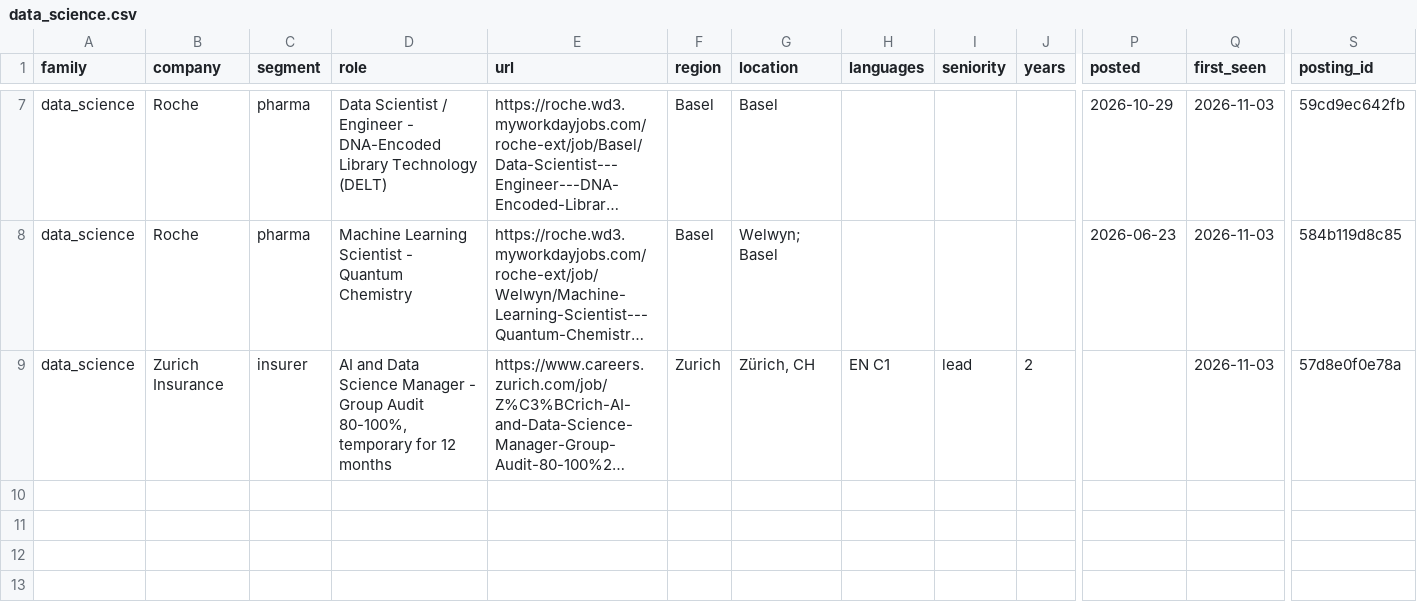
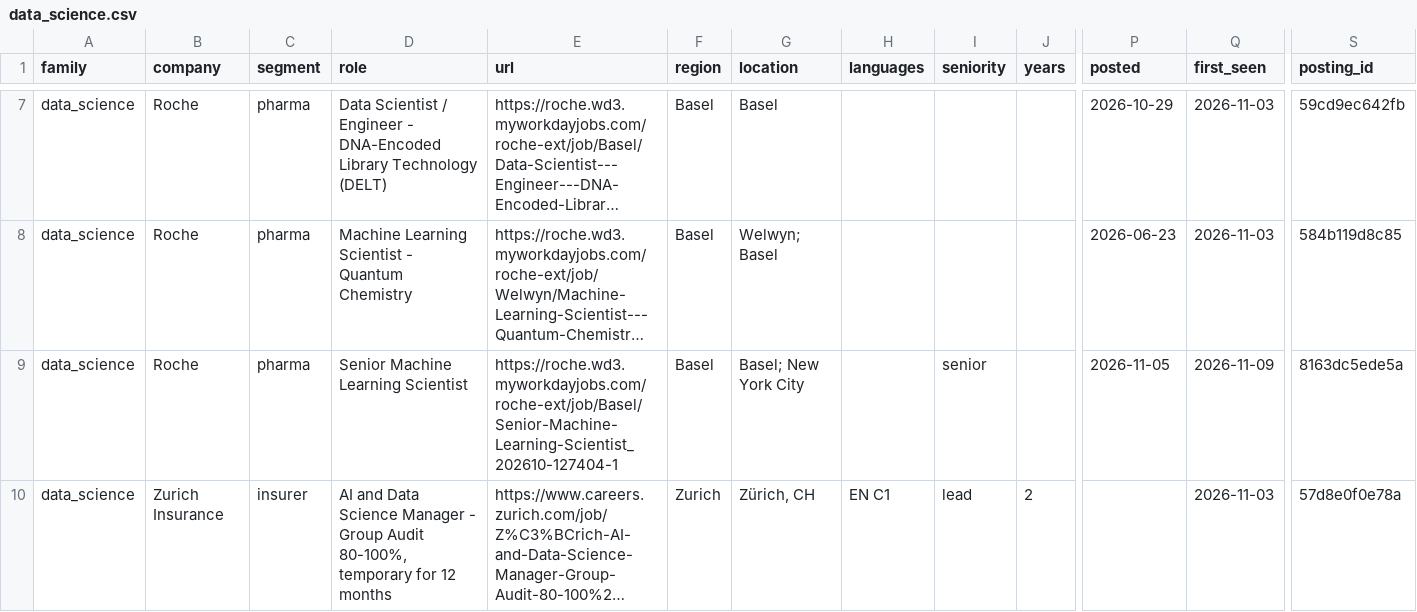
Before and after one commit to tfragoso/AIAssessmentRadar, a CSV file: csv/data_science.csv, drawn as a sheet; only a part is shown, gaps mark what is left out; long unchanged cells end in …; rows hold the shown columns only; the diff names each change by its address in the sheet, - before the commit and + after, or states it on an @@ line.

```diff
--- a/csv/data_science.csv
+++ b/csv/data_science.csv
+row 9: data_science | Roche | pharma | Senior Machine Learning Scientist | https://roche.wd3.myworkdayjobs.com/roche-ext/job/Basel/Senior-Machine-Learning-Scientist_202610-127404-1 | Basel | Basel; New York City |  | senior |  | 2026-11-05 | 2026-11-09 | 8163dc5ede5a
```
Also changed, not shown: csv/ai_evaluation.csv, csv/all.csv, 5 other files.
